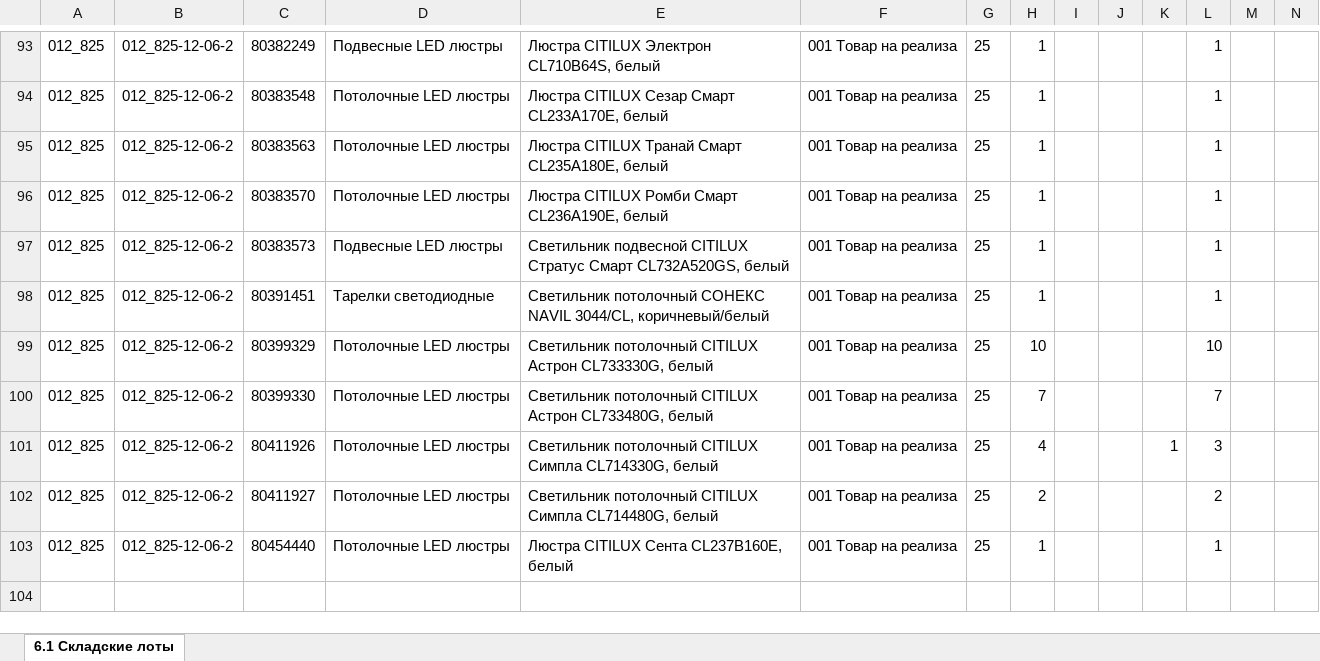
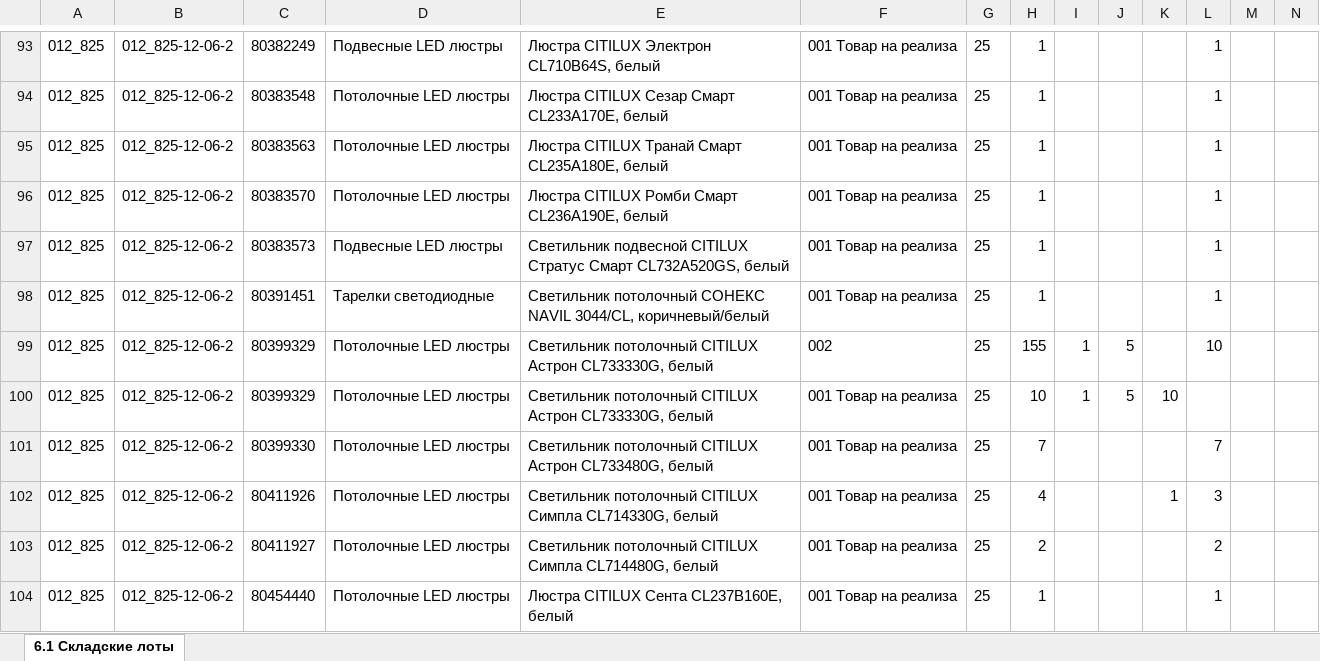
Before and after one commit to MikhailFrushkin/Storage-programs, an Excel workbook: 6.1.xlsx, sheet 6.1 Складские лоты, drawn as a sheet; only a part is shown, gaps mark what is left out; values as stored, in another font and other column widths than the file's, no borders; addresses are those after the commit; rows hold the shown columns only; the diff names each change by its address in the sheet, - before the commit and + after, or states it on an @@ line.

```diff
--- a/6.1.xlsx (sheet 6.1 Складские лоты)
+++ b/6.1.xlsx (sheet 6.1 Складские лоты)
+row 99: 012_825 | 012_825-12-06-2 | 80399329 | Потолочные LED люстры | Светильник потолочный CITILUX Астрон CL733330G, белый | 002 | 25 | 155 | 1 | 5 |  | 10
-I100: (empty)
+I100: 1
-J100: (empty)
+J100: 5
-K100: (empty)
+K100: 10
-L100: 10
+L100: (empty)
```
Also changed, not shown: Результат.xlsx, 5 other files.
